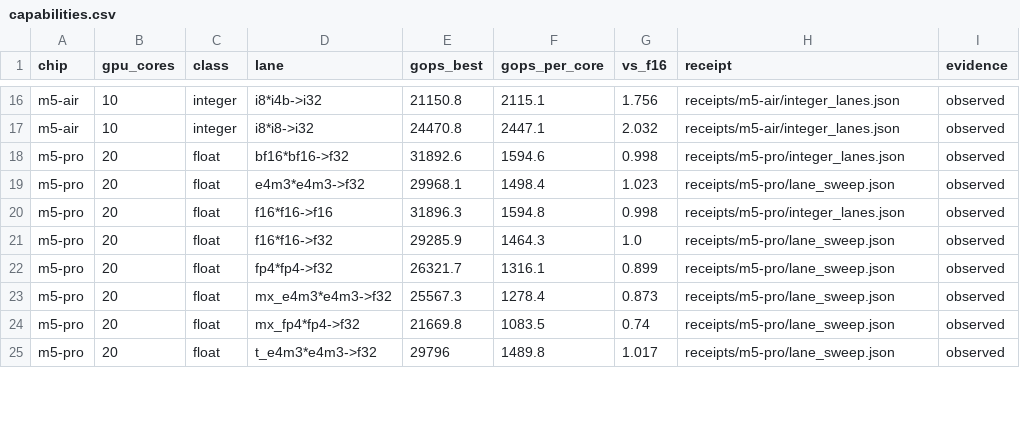
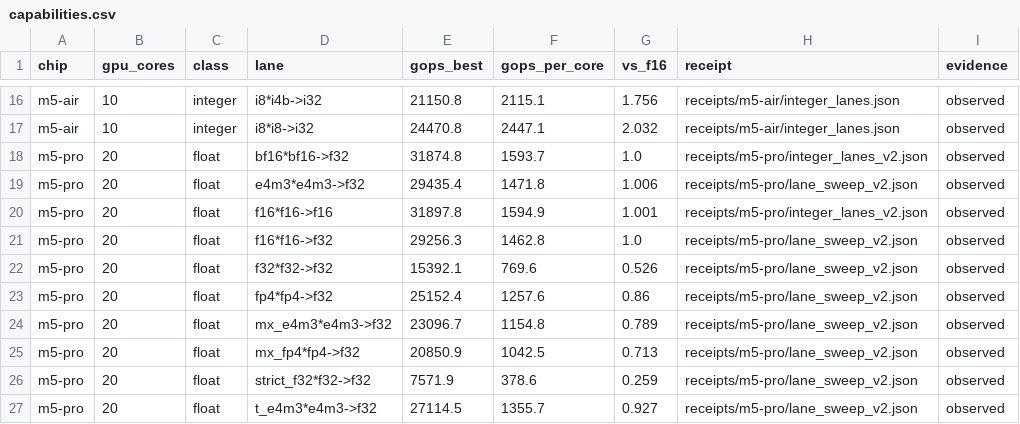
Before and after one commit to kaaburgh/apple-matrix-capabilities, a CSV file: matrix/capabilities.csv, drawn as a sheet; only a part is shown, gaps mark what is left out; the diff covers the shown part only.

Commit message:
m5-pro: schema-2 receipts with decoded-reference checks + f32 lanes (probe v2)
- probes v2: every timed tile validated at the timing shape against a
  decoded-operand NumPy reference (nonuniform, sign-varying values exact in
  every lane format); packed formats try both nibble orders and record the
  match; correctness and timing outcomes tracked separately; structured
  sanitized errors; receipt rewritten per lane; schema-2 metadata (probe
  SHA-256, OS/toolchain, power, seed, per-tile samples); --json/--force guards;
  memory limit scaled to the machine
- new lanes: f32*f32->f32 (relaxed, 0.53x f16) and strict_f32*f32->f32
  (0.26x) on M5 Pro
- receipts/m5-pro/lane_sweep_v2.json (12/12 ok) and integer_lanes_v2.json
  (70/70 ok); m5-pro cells cite them, v1 receipts preserved for provenance
- the new checks caught two probe bugs during bring-up (e4m3 A operands
  nibble-packed by mistake; an astype mixup in the f16 baseline)

```diff
--- a/matrix/capabilities.csv
+++ b/matrix/capabilities.csv
@@ -17,9 +17,11 @@ m5-air,10,integer,i8*i4b->i32,21150.8,2115.1,1.756,receipts/m5-air/integer_lanes
 m5-air,10,integer,i8*i8->i32,24470.8,2447.1,2.032,receipts/m5-air/integer_lanes.json,observed
-m5-pro,20,float,bf16*bf16->f32,31892.6,1594.6,0.998,receipts/m5-pro/integer_lanes.json,observed
-m5-pro,20,float,e4m3*e4m3->f32,29968.1,1498.4,1.023,receipts/m5-pro/lane_sweep.json,observed
-m5-pro,20,float,f16*f16->f16,31896.3,1594.8,0.998,receipts/m5-pro/integer_lanes.json,observed
-m5-pro,20,float,f16*f16->f32,29285.9,1464.3,1.0,receipts/m5-pro/lane_sweep.json,observed
-m5-pro,20,float,fp4*fp4->f32,26321.7,1316.1,0.899,receipts/m5-pro/lane_sweep.json,observed
-m5-pro,20,float,mx_e4m3*e4m3->f32,25567.3,1278.4,0.873,receipts/m5-pro/lane_sweep.json,observed
-m5-pro,20,float,mx_fp4*fp4->f32,21669.8,1083.5,0.74,receipts/m5-pro/lane_sweep.json,observed
-m5-pro,20,float,t_e4m3*e4m3->f32,29796,1489.8,1.017,receipts/m5-pro/lane_sweep.json,observed
+m5-pro,20,float,bf16*bf16->f32,31874.8,1593.7,1.0,receipts/m5-pro/integer_lanes_v2.json,observed
+m5-pro,20,float,e4m3*e4m3->f32,29435.4,1471.8,1.006,receipts/m5-pro/lane_sweep_v2.json,observed
+m5-pro,20,float,f16*f16->f16,31897.8,1594.9,1.001,receipts/m5-pro/integer_lanes_v2.json,observed
+m5-pro,20,float,f16*f16->f32,29256.3,1462.8,1.0,receipts/m5-pro/lane_sweep_v2.json,observed
+m5-pro,20,float,f32*f32->f32,15392.1,769.6,0.526,receipts/m5-pro/lane_sweep_v2.json,observed
+m5-pro,20,float,fp4*fp4->f32,25152.4,1257.6,0.86,receipts/m5-pro/lane_sweep_v2.json,observed
+m5-pro,20,float,mx_e4m3*e4m3->f32,23096.7,1154.8,0.789,receipts/m5-pro/lane_sweep_v2.json,observed
+m5-pro,20,float,mx_fp4*fp4->f32,20850.9,1042.5,0.713,receipts/m5-pro/lane_sweep_v2.json,observed
+m5-pro,20,float,strict_f32*f32->f32,7571.9,378.6,0.259,receipts/m5-pro/lane_sweep_v2.json,observed
+m5-pro,20,float,t_e4m3*e4m3->f32,27114.5,1355.7,0.927,receipts/m5-pro/lane_sweep_v2.json,observed
```
Also changed, not shown: 32 edited cells elsewhere in this file, 9 other files.
